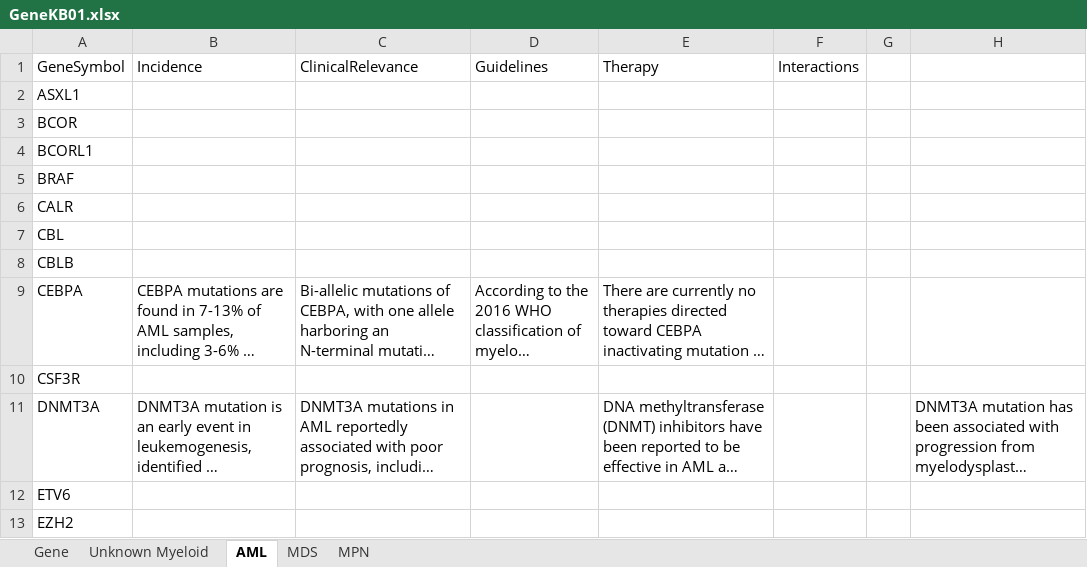
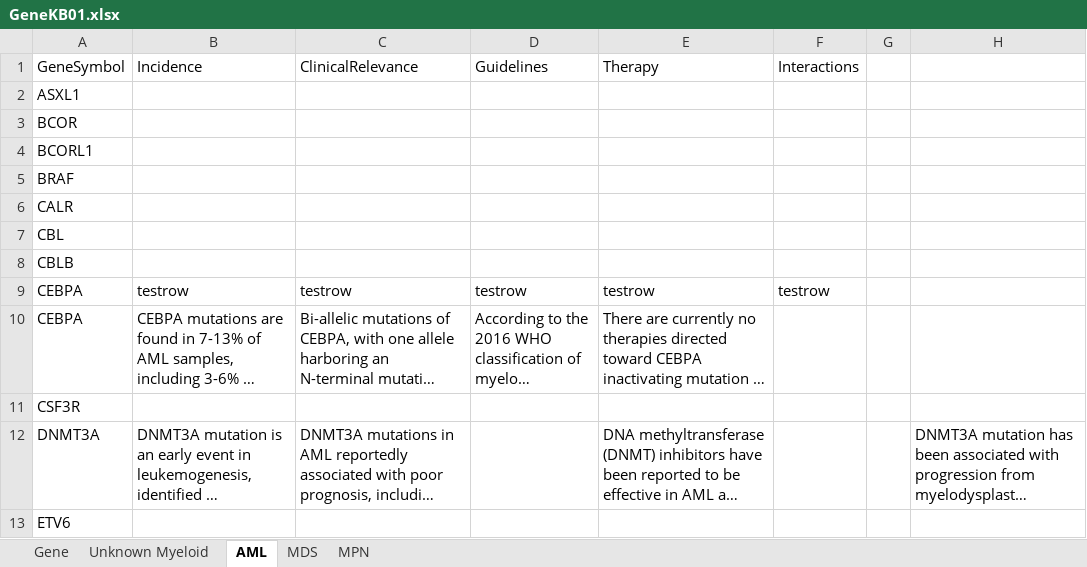
Before and after one commit to BaileyGlen/genedb, an Excel workbook: data/GeneKB01.xlsx, sheet AML, drawn as a sheet; only a part is shown; the shorter side is filled out with more unchanged rows; long unchanged cells end in …; values as stored, in another font and other column widths than the file's, no borders; the diff names each change by its address in the sheet, - before the commit and + after, or states it on an @@ line.

```diff
--- a/data/GeneKB01.xlsx (sheet AML)
+++ b/data/GeneKB01.xlsx (sheet AML)
+row 9: CEBPA | testrow | testrow | testrow | testrow | testrow
```
Also changed, not shown: 6 other files.
